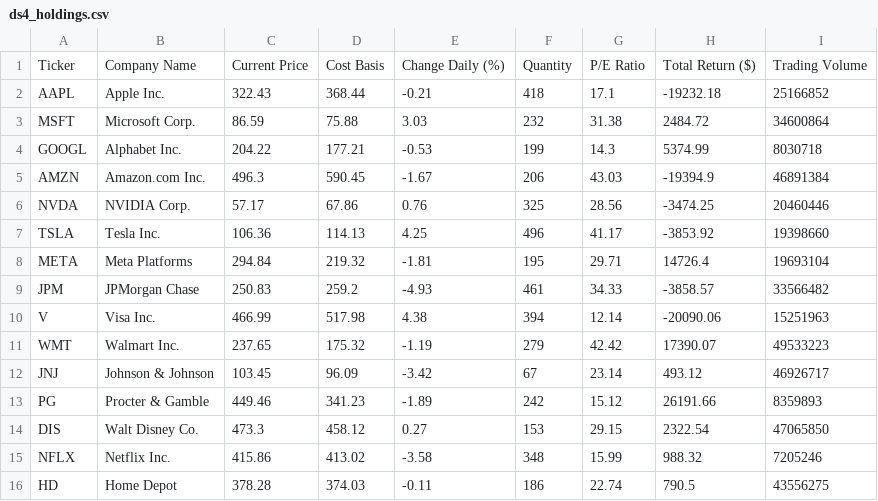
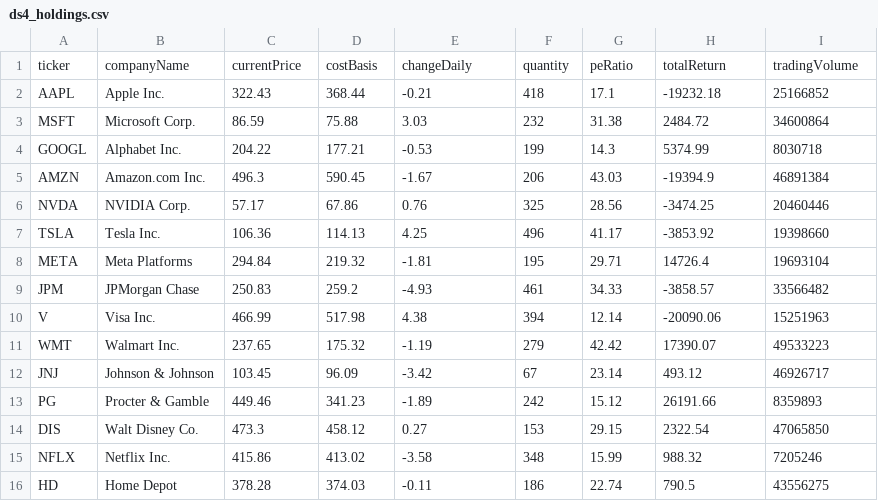
Before and after one commit to orion-trading-platform/frontend, a CSV file: apps/web_client/src/features/dashboard/data/ds4_holdings.csv, drawn as a sheet.

Commit message:
holdings table

```diff
--- a/apps/web_client/src/features/dashboard/data/ds4_holdings.csv
+++ b/apps/web_client/src/features/dashboard/data/ds4_holdings.csv
@@ -1,2 +1,2 @@
-Ticker,Company Name,Current Price,Cost Basis,Change Daily (%),Quantity,P/E Ratio,Total Return ($),Trading Volume
+ticker,companyName,currentPrice,costBasis,changeDaily,quantity,peRatio,totalReturn,tradingVolume
 AAPL,Apple Inc.,322.43,368.44,-0.21,418,17.1,-19232.18,25166852
```
Also changed, not shown: 2 other files.
